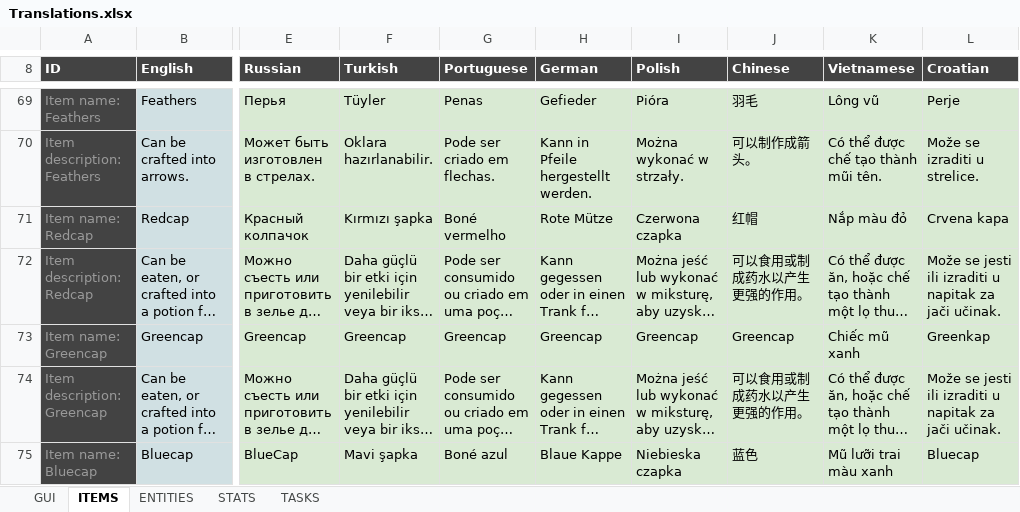
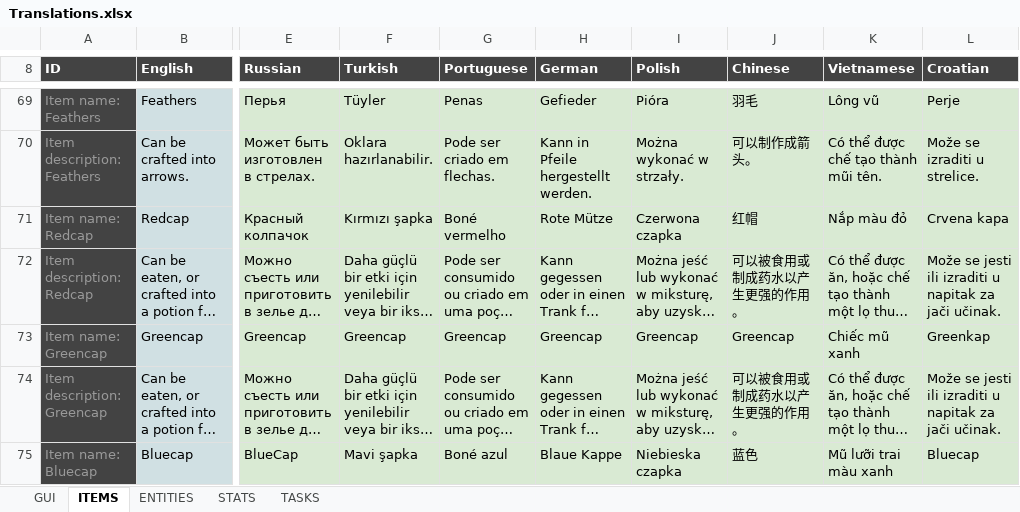
Before and after one commit to Arcanorum/rogueworld, an Excel workbook: shared/configs/src/Translations.xlsx, sheet ITEMS, drawn as a sheet; only a part is shown, gaps mark what is left out; long unchanged cells end in …; values as stored, in another font and other column widths than the file's, no borders; charts and pictures not drawn; the diff covers the shown part only; the diff names each change by its address in the sheet, - before the commit and + after, or states it on an @@ line.

```diff
--- a/shared/configs/src/Translations.xlsx (sheet ITEMS)
+++ b/shared/configs/src/Translations.xlsx (sheet ITEMS)
-J72 (Chinese): 可以食用或制成药水以产生更强的作用。
+J72 (Chinese): 可以被食用或制成药水以产生更强的作用。
-J74 (Chinese): 可以食用或制成药水以产生更强的作用。
+J74 (Chinese): 可以被食用或制成药水以产生更强的作用。
```
Also changed, not shown: 10 edited cells elsewhere in this sheet, sheet ENTITIES, sheet TASKS, sheet GUI.
